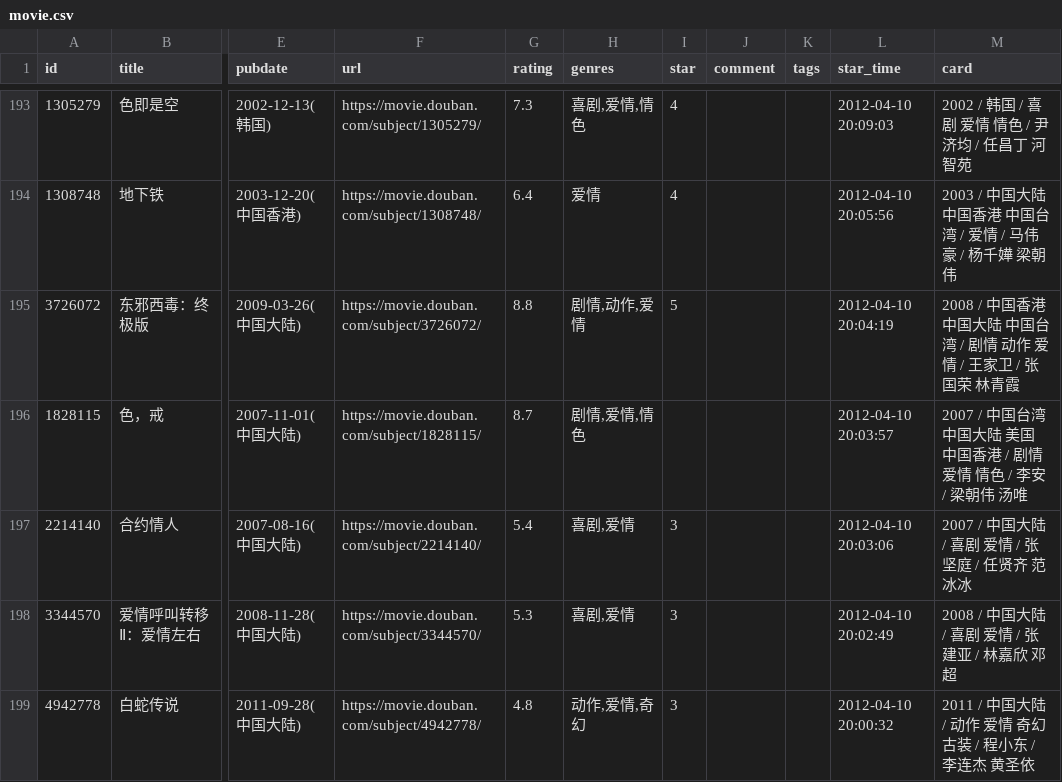
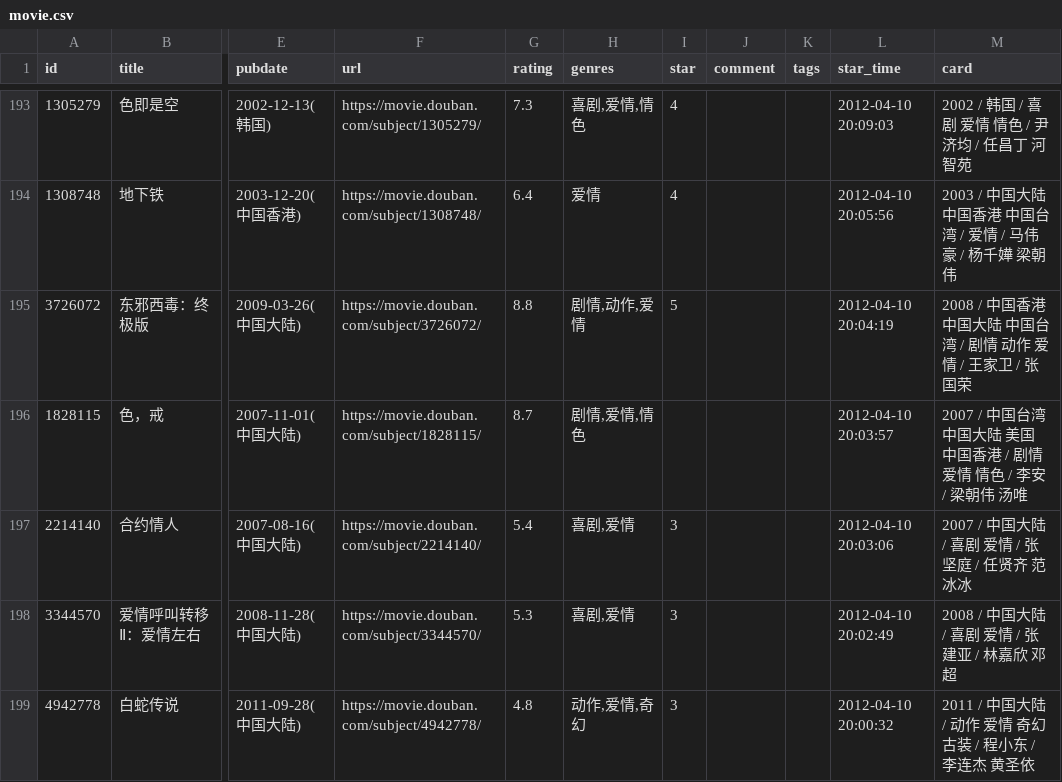
Before and after one commit to cosine00/Hug00, a CSV file: data/douban/movie.csv, drawn as a sheet; only a part is shown, gaps mark what is left out; the diff names each change by its address in the sheet, - before the commit and + after, or states it on an @@ line.

Commit message:
chore: update douban data

```diff
--- a/data/douban/movie.csv
+++ b/data/douban/movie.csv
-M195 (card): …/ 张国荣 林青霞
+M195 (card): …/ 张国荣
```
